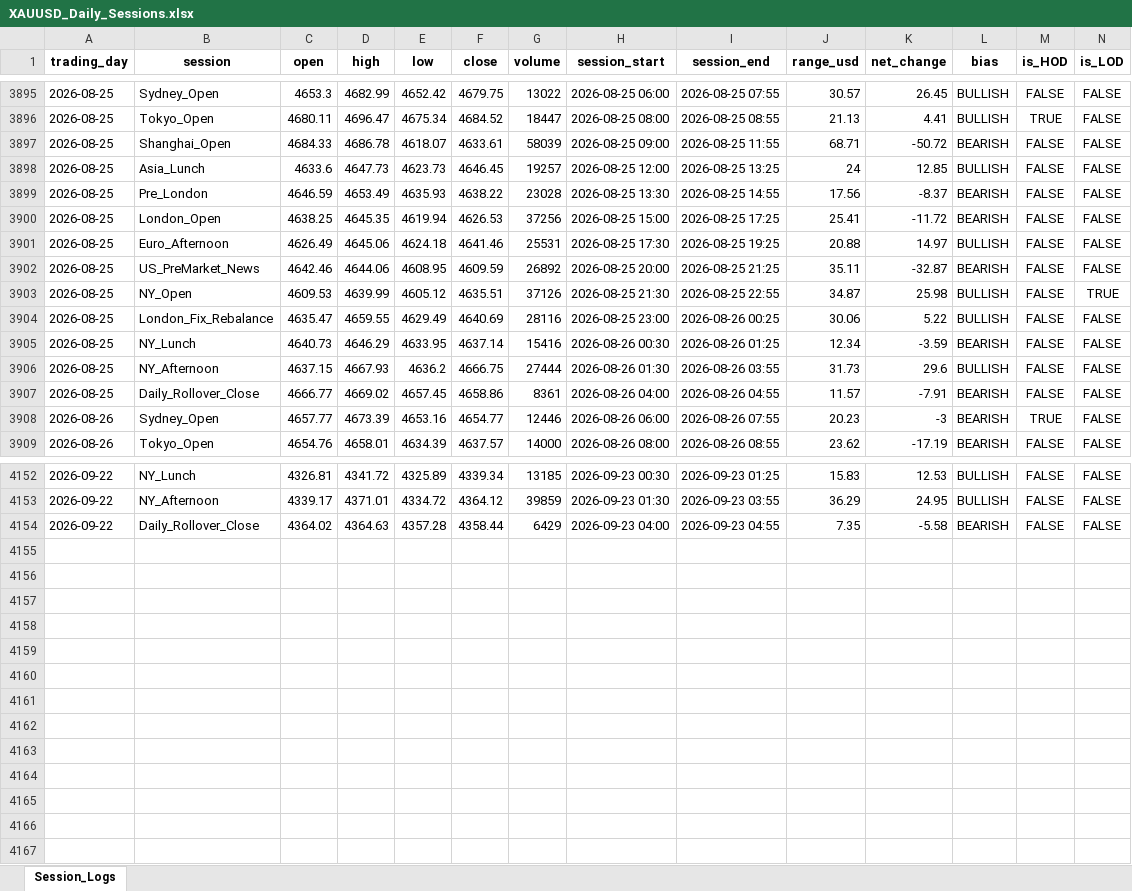
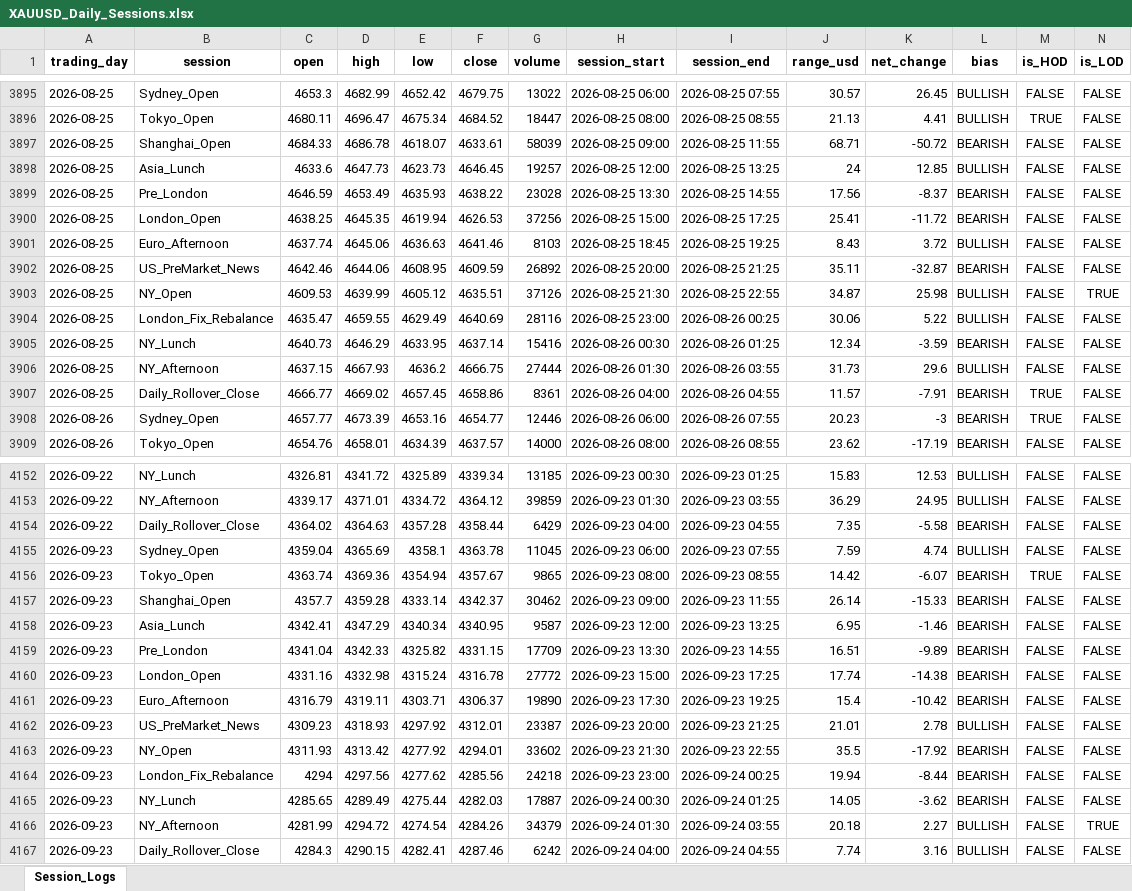
Before and after one commit to Jamesssurfer/XAUUSD-SessionTracker, an Excel workbook: XAUUSD_Daily_Sessions.xlsx, sheet Session_Logs, drawn as a sheet; only a part is shown, gaps mark what is left out; values as stored, in another font and other column widths than the file's, no borders; the diff names each change by its address in the sheet, - before the commit and + after, or states it on an @@ line.

Commit message:
Automated daily session update: 2026-09-24 15:07

```diff
--- a/XAUUSD_Daily_Sessions.xlsx (sheet Session_Logs)
+++ b/XAUUSD_Daily_Sessions.xlsx (sheet Session_Logs)
-C3901 (open): 4626.49
+C3901 (open): 4637.74
-E3901 (low): 4624.18
+E3901 (low): 4636.63
-G3901 (volume): 25531
+G3901 (volume): 8103
-H3901 (session_start): 2026-08-25 17:30
+H3901 (session_start): 2026-08-25 18:45
-J3901 (range_usd): 20.88
+J3901 (range_usd): 8.43
-K3901 (net_change): 14.97
+K3901 (net_change): 3.72
-M3907 (is_HOD): FALSE
+M3907 (is_HOD): TRUE
+row 4155: 2026-09-23 | Sydney_Open | 4359.04 | 4365.69 | 4358.1 | 4363.78 | 11045 | 2026-09-23 06:00 | 2026-09-23 07:55 | 7.59 | 4.74 | BULLISH | FALSE | FALSE
+row 4156: 2026-09-23 | Tokyo_Open | 4363.74 | 4369.36 | 4354.94 | 4357.67 | 9865 | 2026-09-23 08:00 | 2026-09-23 08:55 | 14.42 | -6.07 | BEARISH | TRUE | FALSE
+row 4157: 2026-09-23 | Shanghai_Open | 4357.7 | 4359.28 | 4333.14 | 4342.37 | 30462 | 2026-09-23 09:00 | 2026-09-23 11:55 | 26.14 | -15.33 | BEARISH | FALSE | FALSE
+row 4158: 2026-09-23 | Asia_Lunch | 4342.41 | 4347.29 | 4340.34 | 4340.95 | 9587 | 2026-09-23 12:00 | 2026-09-23 13:25 | 6.95 | -1.46 | BEARISH | FALSE | FALSE
+row 4159: 2026-09-23 | Pre_London | 4341.04 | 4342.33 | 4325.82 | 4331.15 | 17709 | 2026-09-23 13:30 | 2026-09-23 14:55 | 16.51 | -9.89 | BEARISH | FALSE | FALSE
+row 4160: 2026-09-23 | London_Open | 4331.16 | 4332.98 | 4315.24 | 4316.78 | 27772 | 2026-09-23 15:00 | 2026-09-23 17:25 | 17.74 | -14.38 | BEARISH | FALSE | FALSE
+row 4161: 2026-09-23 | Euro_Afternoon | 4316.79 | 4319.11 | 4303.71 | 4306.37 | 19890 | 2026-09-23 17:30 | 2026-09-23 19:25 | 15.4 | -10.42 | BEARISH | FALSE | FALSE
+row 4162: 2026-09-23 | US_PreMarket_News | 4309.23 | 4318.93 | 4297.92 | 4312.01 | 23387 | 2026-09-23 20:00 | 2026-09-23 21:25 | 21.01 | 2.78 | BULLISH | FALSE | FALSE
+row 4163: 2026-09-23 | NY_Open | 4311.93 | 4313.42 | 4277.92 | 4294.01 | 33602 | 2026-09-23 21:30 | 2026-09-23 22:55 | 35.5 | -17.92 | BEARISH | FALSE | FALSE
+row 4164: 2026-09-23 | London_Fix_Rebalance | 4294 | 4297.56 | 4277.62 | 4285.56 | 24218 | 2026-09-23 23:00 | 2026-09-24 00:25 | 19.94 | -8.44 | BEARISH | FALSE | FALSE
+row 4165: 2026-09-23 | NY_Lunch | 4285.65 | 4289.49 | 4275.44 | 4282.03 | 17887 | 2026-09-24 00:30 | 2026-09-24 01:25 | 14.05 | -3.62 | BEARISH | FALSE | FALSE
+row 4166: 2026-09-23 | NY_Afternoon | 4281.99 | 4294.72 | 4274.54 | 4284.26 | 34379 | 2026-09-24 01:30 | 2026-09-24 03:55 | 20.18 | 2.27 | BULLISH | FALSE | TRUE
+row 4167: 2026-09-23 | Daily_Rollover_Close | 4284.3 | 4290.15 | 4282.41 | 4287.46 | 6242 | 2026-09-24 04:00 | 2026-09-24 04:55 | 7.74 | 3.16 | BULLISH | FALSE | FALSE
```
